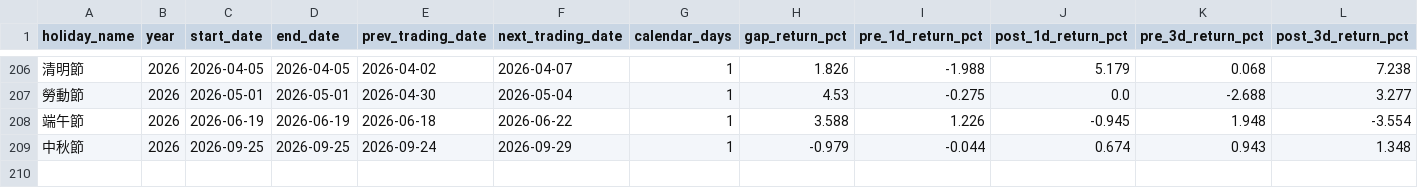
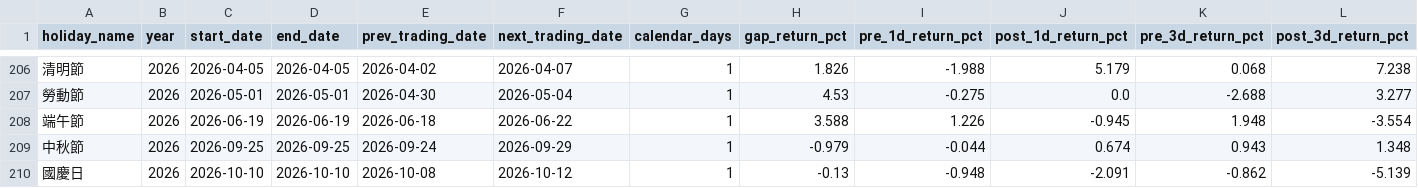
Before and after one commit to yyy666001-afk/0050-holiday-effect, a CSV file: data/holiday_stats_detail.csv, drawn as a sheet; only a part is shown, gaps mark what is left out; rows hold the shown columns only; the diff names each change by its address in the sheet, - before the commit and + after, or states it on an @@ line.

```diff
--- a/data/holiday_stats_detail.csv
+++ b/data/holiday_stats_detail.csv
+row 210: 國慶日 | 2026 | 2026-10-10 | 2026-10-10 | 2026-10-08 | 2026-10-12 | 1 | -0.13 | -0.948 | -2.091 | -0.862 | -5.139
```
Also changed, not shown: data/0050_dividend_events.csv, data/0050_price.csv, 2 other files.
